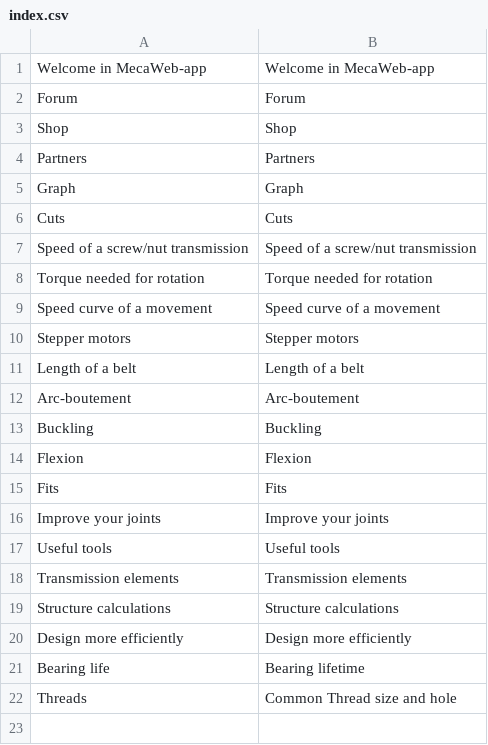
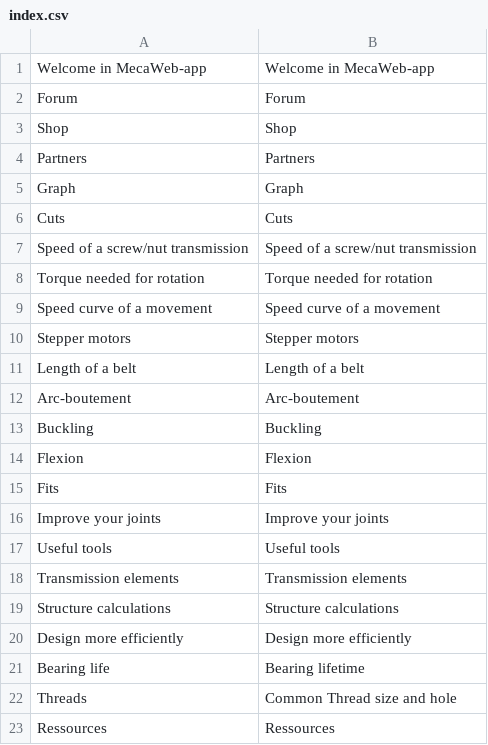
Before and after one commit to guillaume55/MecaWeb, a CSV file: translation/en/index.csv, drawn as a sheet.

Commit message:
add ressources

```diff
--- a/translation/en/index.csv
+++ b/translation/en/index.csv
@@ -22 +22,2 @@ Bearing life,Bearing lifetime
 Threads,Common Thread size and hole
+Ressources,Ressources
```
